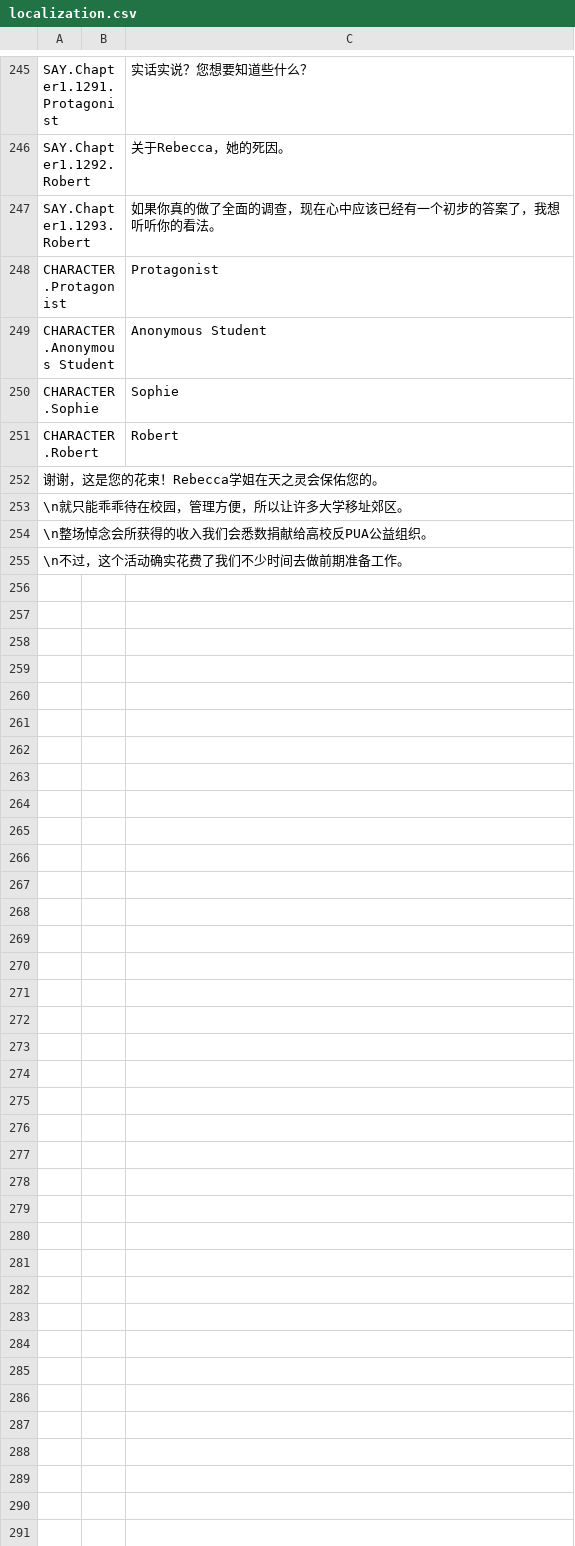
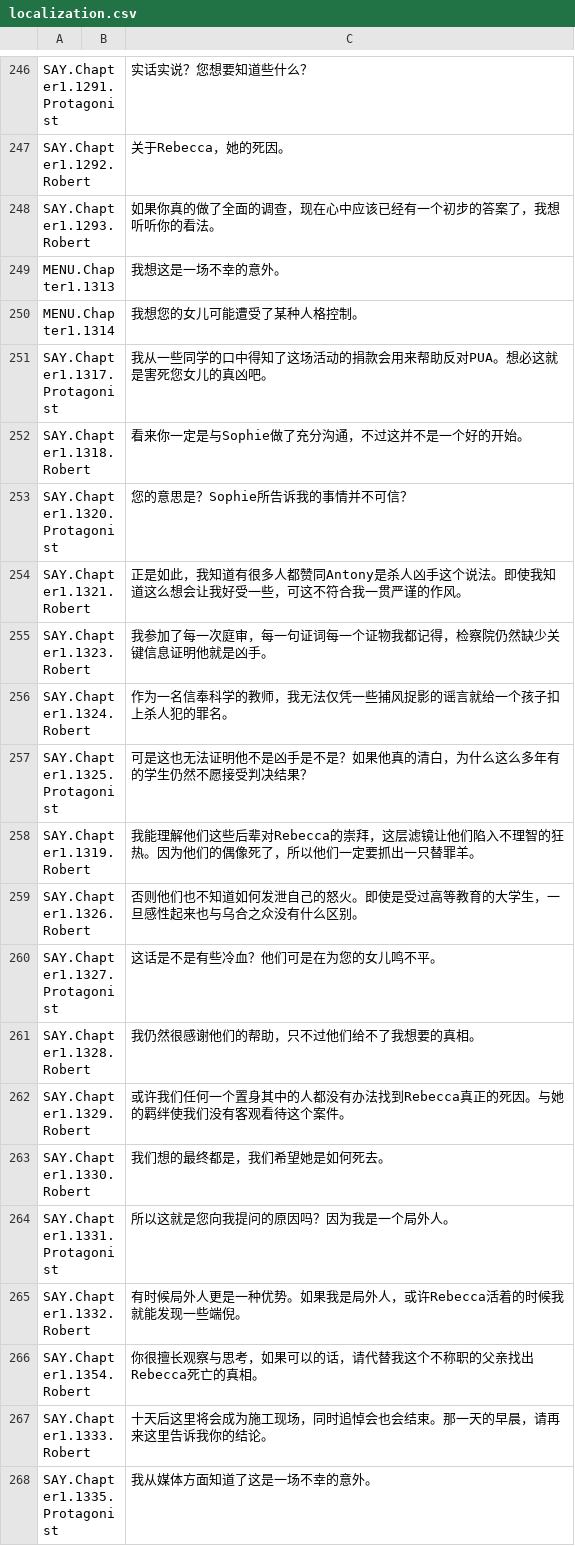
Before and after one commit to YangyingRen/LimitedImpressionAboutRebecca, a CSV file: LimitedImpressionAboutRebecca/Assets/localization.csv, drawn as a sheet; only a part is shown, gaps mark what is left out; the shorter side is filled out with more unchanged rows; the diff covers the shown part only.

Commit message:
Update Localization

```diff
--- a/LimitedImpressionAboutRebecca/Assets/localization.csv
+++ b/LimitedImpressionAboutRebecca/Assets/localization.csv
@@ -247 +248,21 @@ SAY.Chapter1.1292.Robert,,关于Rebecca，她的死因。
 SAY.Chapter1.1293.Robert,,如果你真的做了全面的调查，现在心中应该已经有一个初步的答案了，我想听听你的看法。
+MENU.Chapter1.1313,,我想这是一场不幸的意外。
+MENU.Chapter1.1314,,我想您的女儿可能遭受了某种人格控制。
+SAY.Chapter1.1317.Protagonist,,我从一些同学的口中得知了这场活动的捐款会用来帮助反对PUA。想必这就是害死您女儿的真凶吧。
+SAY.Chapter1.1318.Robert,,看来你一定是与Sophie做了充分沟通，不过这并不是一个好的开始。
+SAY.Chapter1.1320.Protagonist,,您的意思是？Sophie所告诉我的事情并不可信？
+SAY.Chapter1.1321.Robert,,正是如此，我知道有很多人都赞同Antony是杀人凶手这个说法。即使我知道这么想会让我好受一些，可这不符合我一贯严谨的作风。
+SAY.Chapter1.1323.Robert,,我参加了每一次庭审，每一句证词每一个证物我都记得，检察院仍然缺少关键信息证明他就是凶手。
+SAY.Chapter1.1324.Robert,,作为一名信奉科学的教师，我无法仅凭一些捕风捉影的谣言就给一个孩子扣上杀人犯的罪名。
+SAY.Chapter1.1325.Protagonist,,可是这也无法证明他不是凶手是不是？如果他真的清白，为什么这么多年有的学生仍然不愿接受判决结果？
+SAY.Chapter1.1319.Robert,,我能理解他们这些后辈对Rebecca的崇拜，这层滤镜让他们陷入不理智的狂热。因为他们的偶像死了，所以他们一定要抓出一只替罪羊。
+SAY.Chapter1.1326.Robert,,否则他们也不知道如何发泄自己的怒火。即使是受过高等教育的大学生，一旦感性起来也与乌合之众没有什么区别。
+SAY.Chapter1.1327.Protagonist,,这话是不是有些冷血？他们可是在为您的女儿鸣不平。
+SAY.Chapter1.1328.Robert,,我仍然很感谢他们的帮助，只不过他们给不了我想要的真相。
+SAY.Chapter1.1329.Robert,,或许我们任何一个置身其中的人都没有办法找到Rebecca真正的死因。与她的羁绊使我们没有客观看待这个案件。
+SAY.Chapter1.1330.Robert,,我们想的最终都是，我们希望她是如何死去。
+SAY.Chapter1.1331.Protagonist,,所以这就是您向我提问的原因吗？因为我是一个局外人。
+SAY.Chapter1.1332.Robert,,有时候局外人更是一种优势。如果我是局外人，或许Rebecca活着的时候我就能发现一些端倪。
+SAY.Chapter1.1354.Robert,,你很擅长观察与思考，如果可以的话，请代替我这个不称职的父亲找出Rebecca死亡的真相。
+SAY.Chapter1.1333.Robert,,十天后这里将会成为施工现场，同时追悼会也会结束。那一天的早晨，请再来这里告诉我你的结论。
+SAY.Chapter1.1335.Protagonist,,我从媒体方面知道了这是一场不幸的意外。
```
Also changed, not shown: 18 added rows and 1 edited cell elsewhere in this file, 5 other files.
